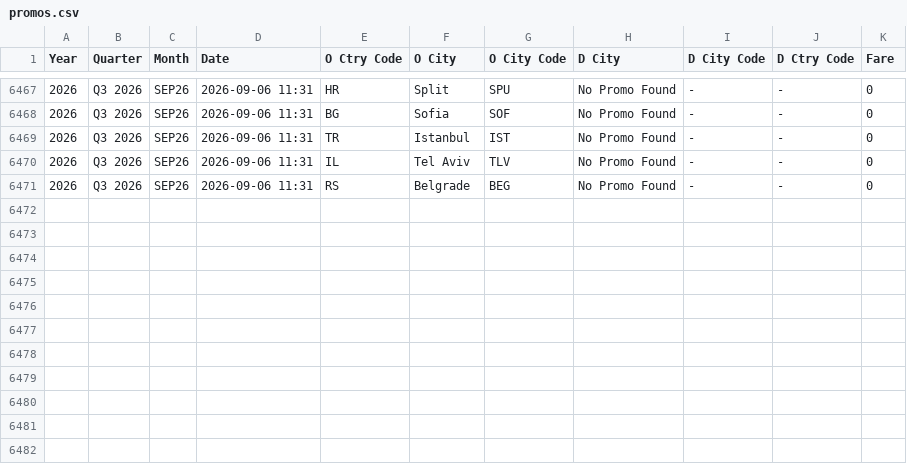
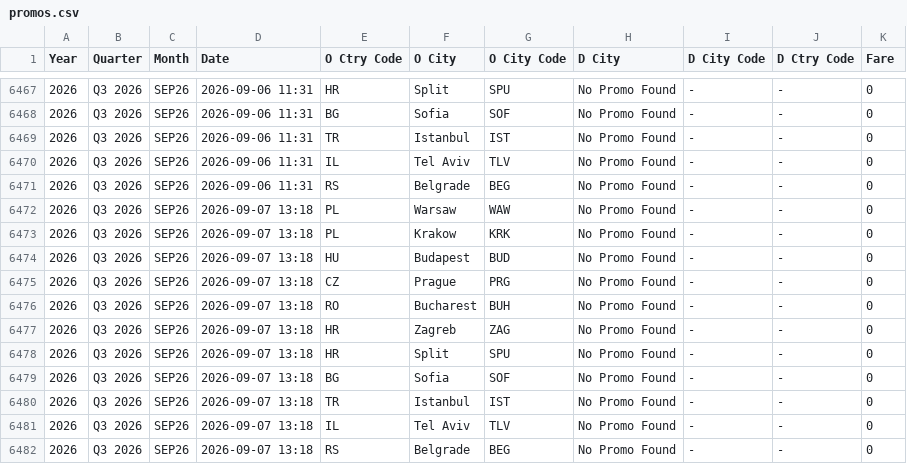
Before and after one commit to VJA2026/SKT-PROMO, a CSV file: promos.csv, drawn as a sheet; only a part is shown, gaps mark what is left out.

```diff
--- a/promos.csv
+++ b/promos.csv
@@ -6471 +6471,12 @@ Year,Quarter,Month,Date,O Ctry Code,O City,O City Code,D City,D City Code,D Ctry
 2026,Q3 2026,SEP26,2026-09-06 11:31,RS,Belgrade,BEG,No Promo Found,-,-,0
+2026,Q3 2026,SEP26,2026-09-07 13:18,PL,Warsaw,WAW,No Promo Found,-,-,0
+2026,Q3 2026,SEP26,2026-09-07 13:18,PL,Krakow,KRK,No Promo Found,-,-,0
+2026,Q3 2026,SEP26,2026-09-07 13:18,HU,Budapest,BUD,No Promo Found,-,-,0
+2026,Q3 2026,SEP26,2026-09-07 13:18,CZ,Prague,PRG,No Promo Found,-,-,0
+2026,Q3 2026,SEP26,2026-09-07 13:18,RO,Bucharest,BUH,No Promo Found,-,-,0
+2026,Q3 2026,SEP26,2026-09-07 13:18,HR,Zagreb,ZAG,No Promo Found,-,-,0
+2026,Q3 2026,SEP26,2026-09-07 13:18,HR,Split,SPU,No Promo Found,-,-,0
+2026,Q3 2026,SEP26,2026-09-07 13:18,BG,Sofia,SOF,No Promo Found,-,-,0
+2026,Q3 2026,SEP26,2026-09-07 13:18,TR,Istanbul,IST,No Promo Found,-,-,0
+2026,Q3 2026,SEP26,2026-09-07 13:18,IL,Tel Aviv,TLV,No Promo Found,-,-,0
+2026,Q3 2026,SEP26,2026-09-07 13:18,RS,Belgrade,BEG,No Promo Found,-,-,0
```
